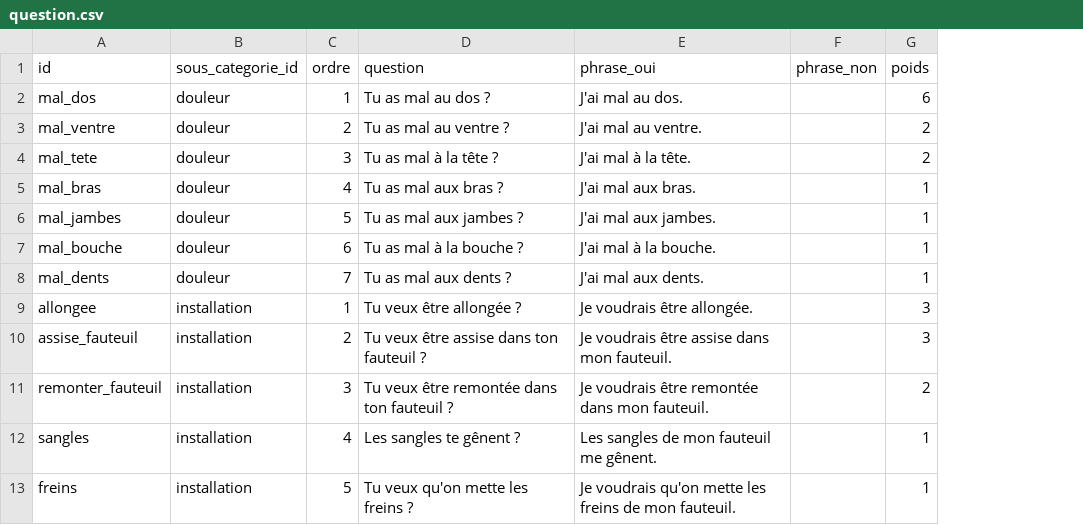
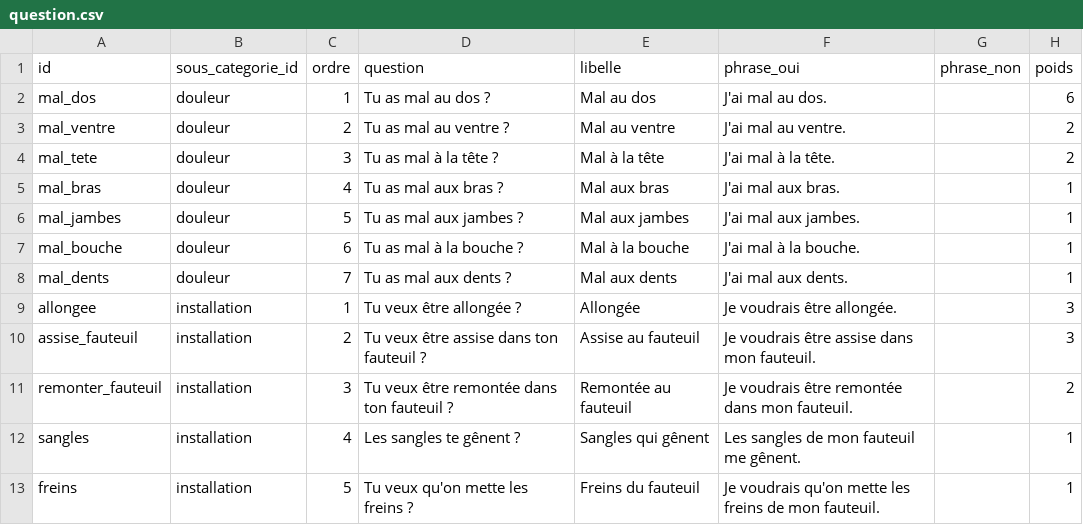
Before and after one commit to fabiopiazza59-hue/tom_hackathon_2026_Anna, a CSV file: data/questions/question.csv, drawn as a sheet; only a part is shown; the diff names each change by its address in the sheet, - before the commit and + after, or states it on an @@ line.

```diff
--- a/data/questions/question.csv
+++ b/data/questions/question.csv
+column E (libelle), rows 2-13: Mal au dos | Mal au ventre | Mal à la tête | Mal aux bras | Mal aux jambes | Mal à la bouche | Mal aux dents | Allongée | Assise au fauteuil | Remontée au fauteuil | Sangles qui gênent | Freins du fauteuil
```
Also changed, not shown: data/questions/categorie.csv, data/questions/sous_categorie.csv, 35 other files.
